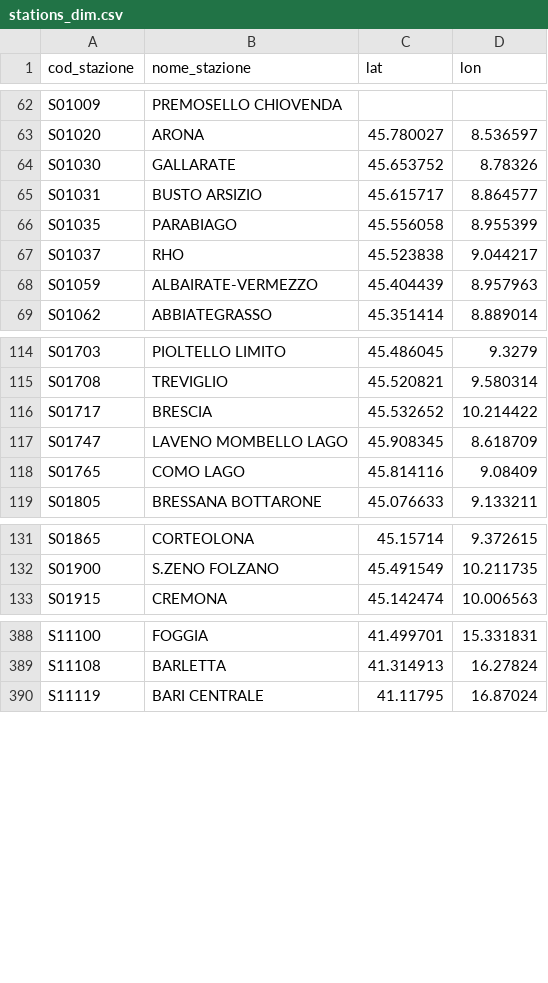
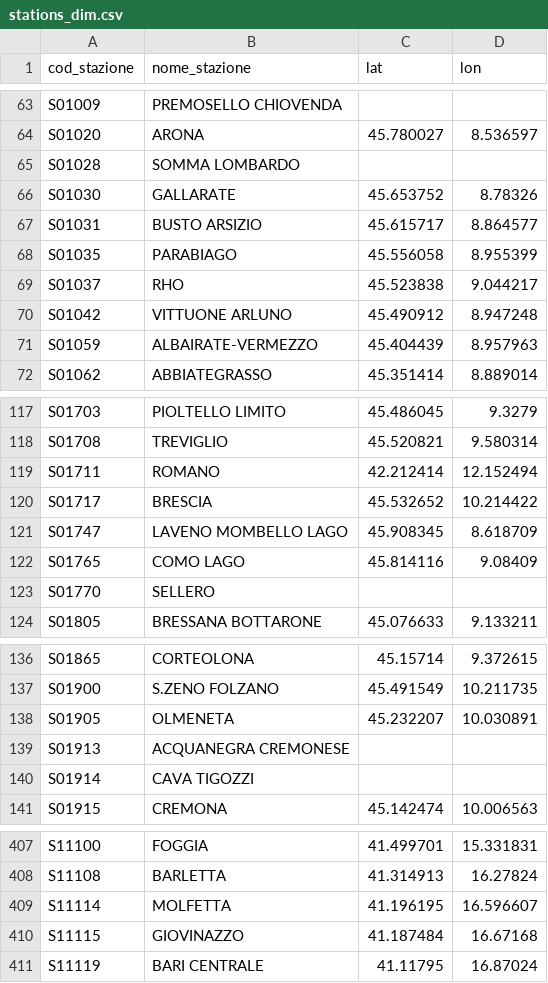
Before and after one commit to DrElegantia/trainstats-dashboard, a CSV file: data/gold/stations_dim.csv, drawn as a sheet; only a part is shown, gaps mark what is left out; the diff covers the shown part only; the diff names each change by its address in the sheet, - before the commit and + after, or states it on an @@ line.

```diff
--- a/data/gold/stations_dim.csv
+++ b/data/gold/stations_dim.csv
+row 65: S01028 | SOMMA LOMBARDO
+row 70: S01042 | VITTUONE ARLUNO | 45.490912 | 8.947248
+row 119: S01711 | ROMANO | 42.212414 | 12.152494
+row 123: S01770 | SELLERO
+row 138: S01905 | OLMENETA | 45.232207 | 10.030891
+row 139: S01913 | ACQUANEGRA CREMONESE
+row 140: S01914 | CAVA TIGOZZI
+row 409: S11114 | MOLFETTA | 41.196195 | 16.596607
+row 410: S11115 | GIOVINAZZO | 41.187484 | 16.67168
```
Also changed, not shown: 11 added rows and 2 moved rows elsewhere in this file, data/gold/hist_mese_categoria.csv, data/gold/kpi_dettaglio.csv, 11 other files.
